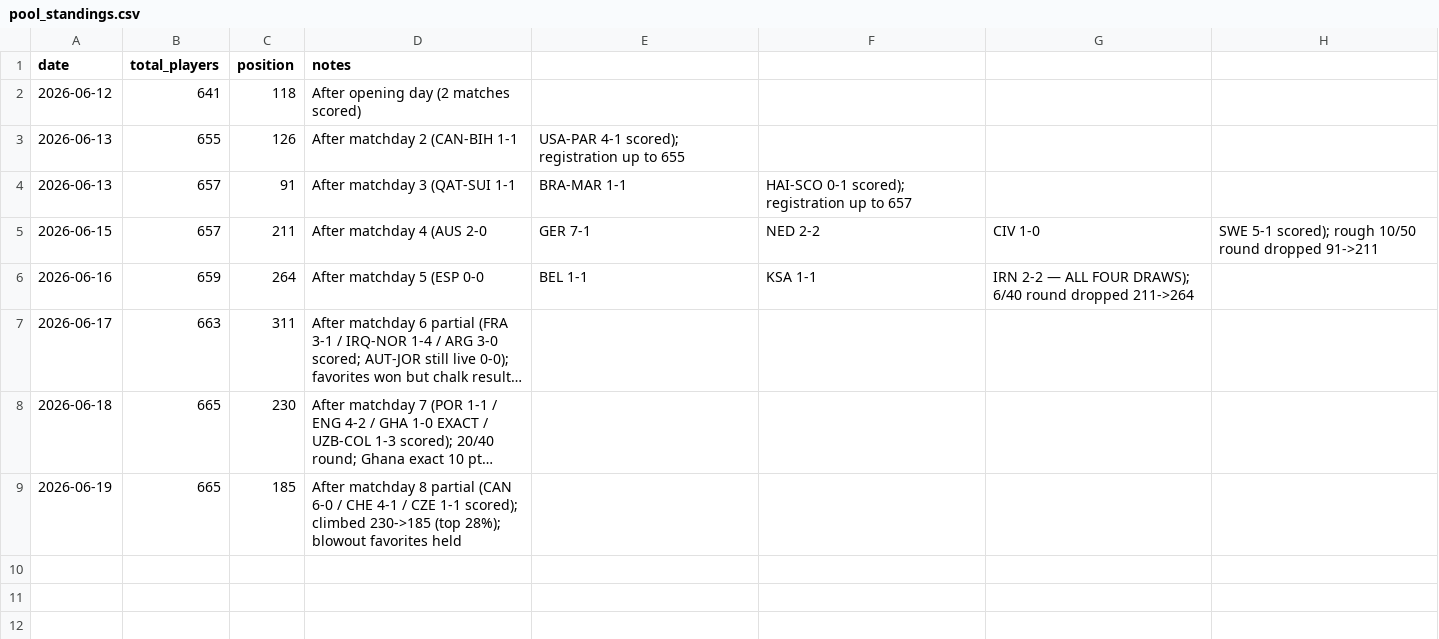
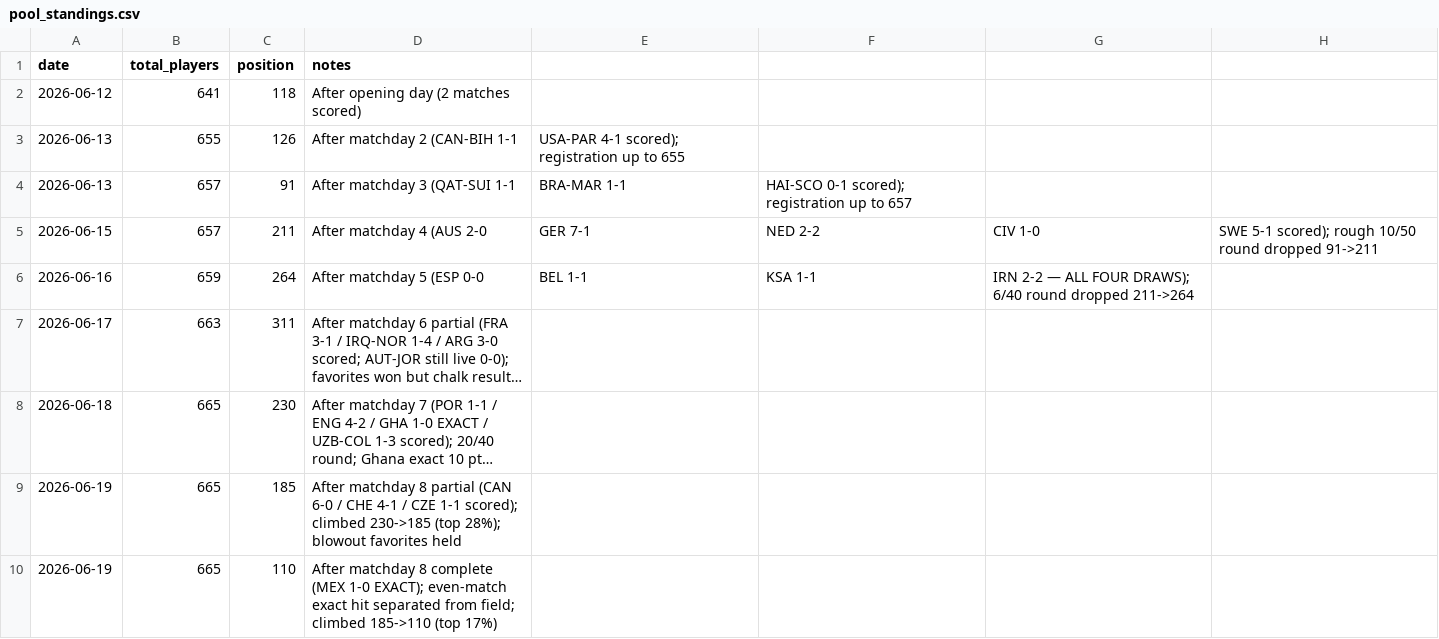
Before and after one commit to julianher/worldcup-2026-polla, a CSV file: data/pool_standings.csv, drawn as a sheet; long unchanged cells end in ….

```diff
--- a/data/pool_standings.csv
+++ b/data/pool_standings.csv
@@ -9 +9,2 @@ date,total_players,position,notes
 2026-06-19,665,185,After matchday 8 partial (CAN 6-0 / CHE 4-1 / CZE 1-1 scored); climbed 230->185 (top 28%); blowout favorites held
+2026-06-19,665,110,After matchday 8 complete (MEX 1-0 EXACT); even-match exact hit separated from field; climbed 185->110 (top 17%)
```
Also changed, not shown: data/match_odds_polymarket.csv.
